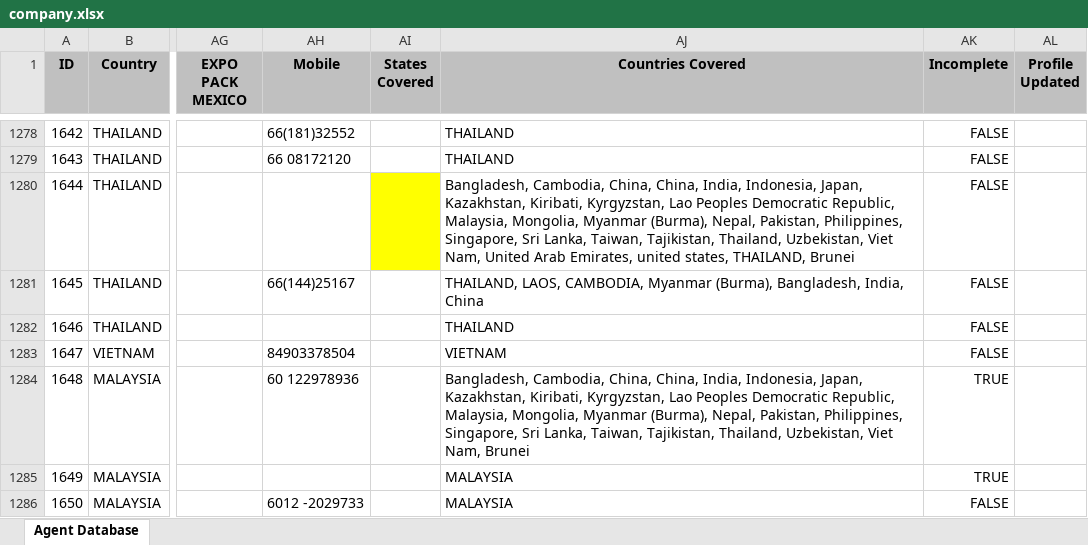
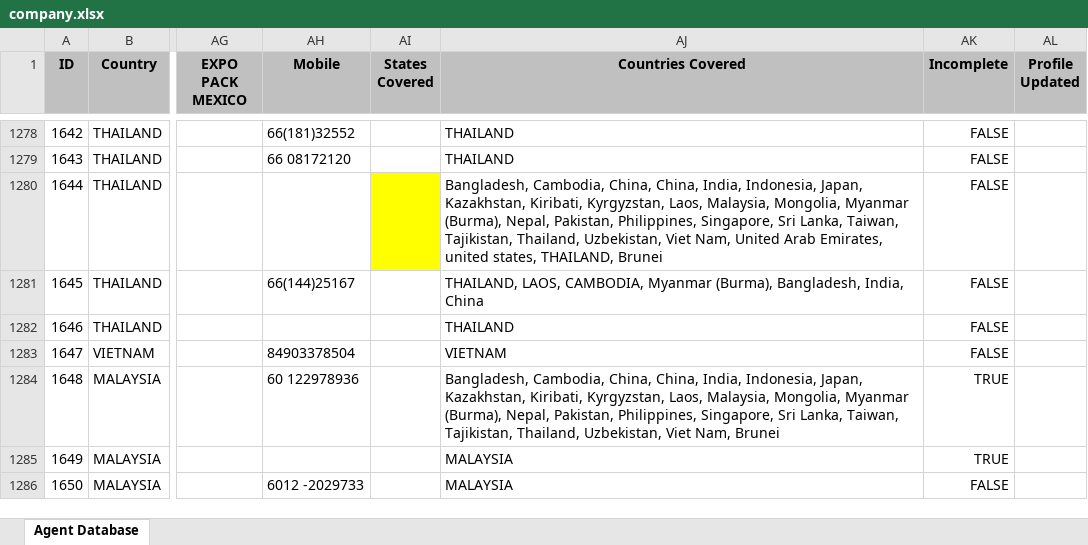
Before and after one commit to skymen-drudesk/pmmidev, an Excel workbook: html/modules/custom/pmmi_import/import_files/company.xlsx, sheet Agent Database, drawn as a sheet; only a part is shown, gaps mark what is left out; values as stored, in another font and other column widths than the file's, no borders; charts and pictures and conditional formats not drawn; the diff covers the shown part only; the diff names each change by its address in the sheet, - before the commit and + after, or states it on an @@ line.

```diff
--- a/html/modules/custom/pmmi_import/import_files/company.xlsx (sheet Agent Database)
+++ b/html/modules/custom/pmmi_import/import_files/company.xlsx (sheet Agent Database)
-AJ1280 (Countries Covered): …Kiribati, Kyrgyzstan, Lao Peoples Democratic Republic, Malaysia, Mongolia,…
+AJ1280 (Countries Covered): …Kiribati, Kyrgyzstan, Laos, Malaysia, Mongolia,…
-AJ1284 (Countries Covered): …Kiribati, Kyrgyzstan, Lao Peoples Democratic Republic, Malaysia, Mongolia,…
+AJ1284 (Countries Covered): …Kiribati, Kyrgyzstan, Laos, Malaysia, Mongolia,…
```
Also changed, not shown: 83 edited cells elsewhere in this sheet.
